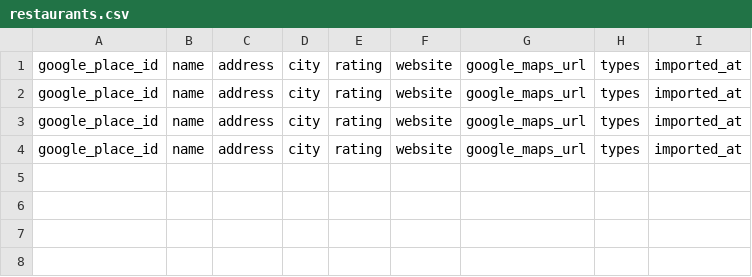
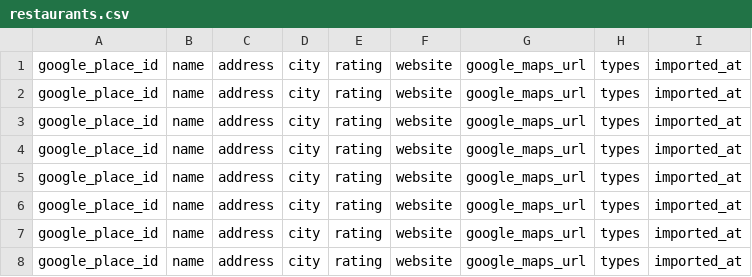
Before and after one commit to stuart2704/FoodAdvisor, a CSV file: exports/restaurants.csv, drawn as a sheet.

```diff
--- a/exports/restaurants.csv
+++ b/exports/restaurants.csv
@@ -4 +4,5 @@ google_place_id,name,address,city,rating,website,google_maps_url,types,imported_
 google_place_id,name,address,city,rating,website,google_maps_url,types,imported_at
+google_place_id,name,address,city,rating,website,google_maps_url,types,imported_at
+google_place_id,name,address,city,rating,website,google_maps_url,types,imported_at
+google_place_id,name,address,city,rating,website,google_maps_url,types,imported_at
+google_place_id,name,address,city,rating,website,google_maps_url,types,imported_at
```
